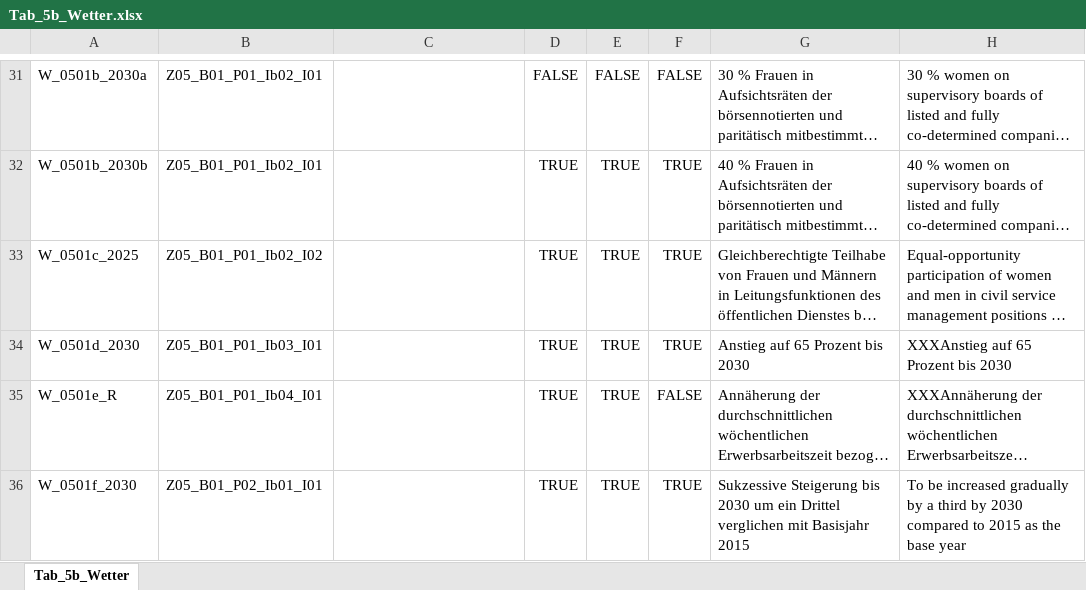
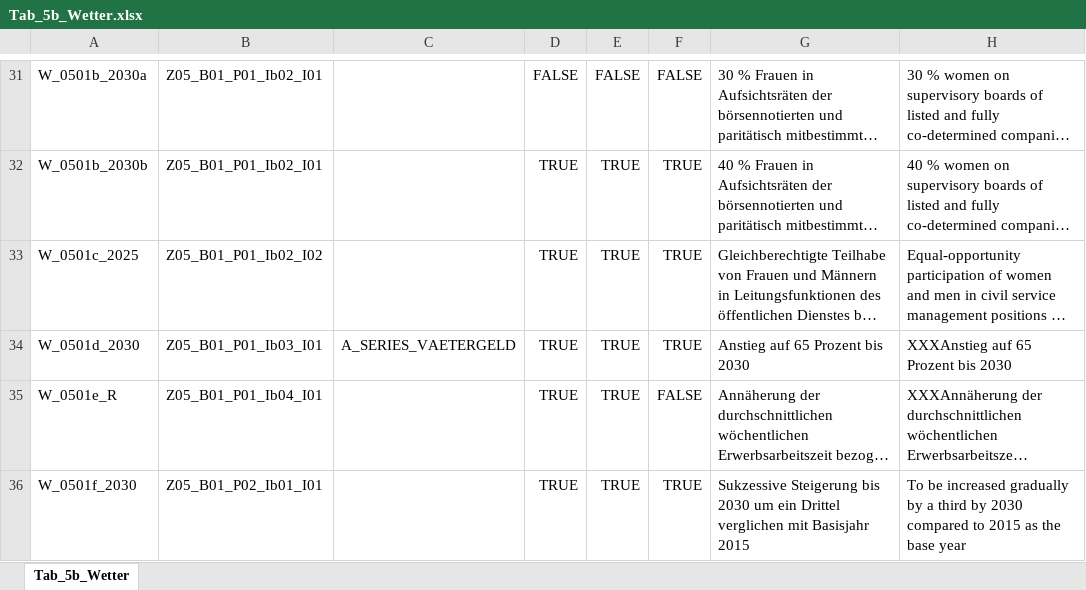
Before and after one commit to DnsUpgradeEnvironment/transfer, an Excel workbook: Tab_5b_Wetter.xlsx, sheet Tab_5b_Wetter, drawn as a sheet; only a part is shown, gaps mark what is left out; long unchanged cells end in …; values as stored, in another font and other column widths than the file's, no borders; the diff names each change by its address in the sheet, - before the commit and + after, or states it on an @@ line.

```diff
--- a/Tab_5b_Wetter.xlsx (sheet Tab_5b_Wetter)
+++ b/Tab_5b_Wetter.xlsx (sheet Tab_5b_Wetter)
-C34: (empty)
+C34: A_SERIES_VAETERGELD
```
Also changed, not shown: Dic_Abkürzungen.xlsx, Exp_data.xlsx, 11 other files.
